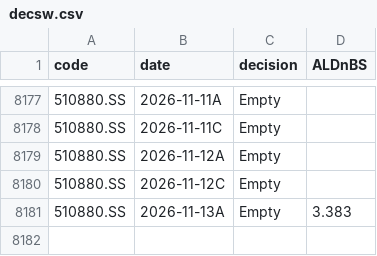
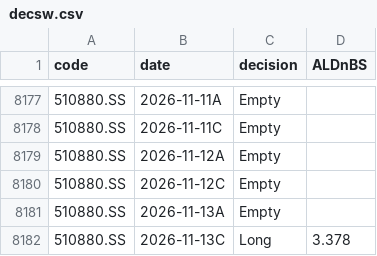
Before and after one commit to dof-studio/DivETF1X, a CSV file: decsw.csv, drawn as a sheet; only a part is shown, gaps mark what is left out.

```diff
--- a/decsw.csv
+++ b/decsw.csv
@@ -8180,2 +8180,3 @@
 510880.SS,2026-11-12C,Empty,
-510880.SS,2026-11-13A,Empty,3.383
+510880.SS,2026-11-13A,Empty,
+510880.SS,2026-11-13C,Long,3.378
```
Also changed, not shown: metrics.csv, wdata.csv, 1 other file.
